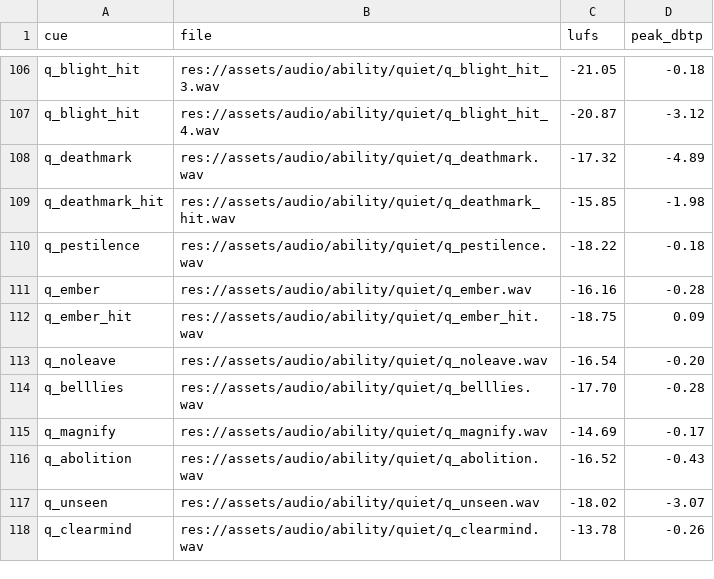
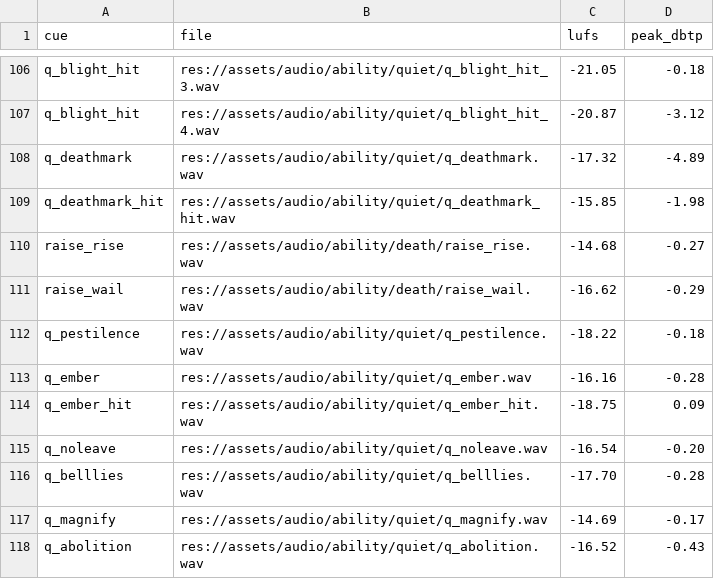
Before and after one commit to audoraemon/vfxProve, a TSV file: tools/audio/loudness.tsv, drawn as a sheet; only a part is shown, gaps mark what is left out; the shorter side is filled out with more unchanged rows; the diff names each change by its address in the sheet, - before the commit and + after, or states it on an @@ line.

```diff
--- a/tools/audio/loudness.tsv
+++ b/tools/audio/loudness.tsv
+row 110: raise_rise | res://assets/audio/ability/death/raise_rise.wav | -14.68 | -0.27
+row 111: raise_wail | res://assets/audio/ability/death/raise_wail.wav | -16.62 | -0.29
```
Also changed, not shown: 32 other files.
